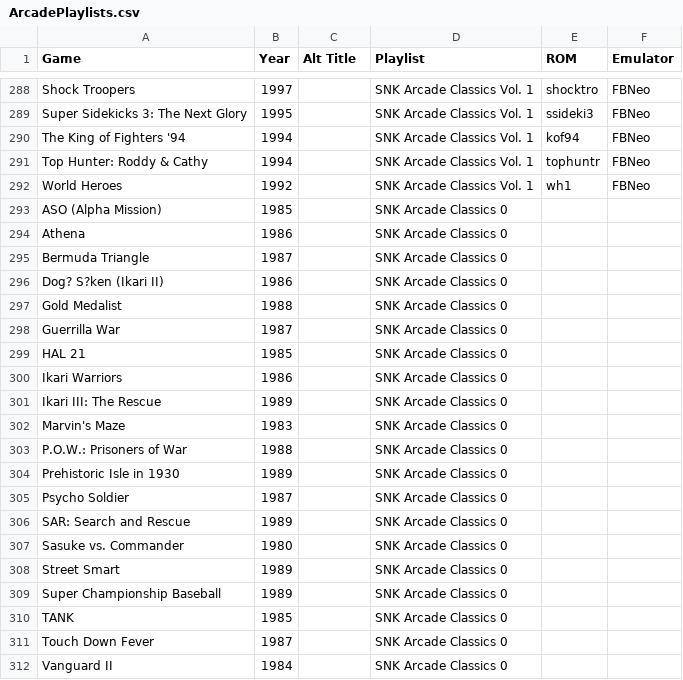
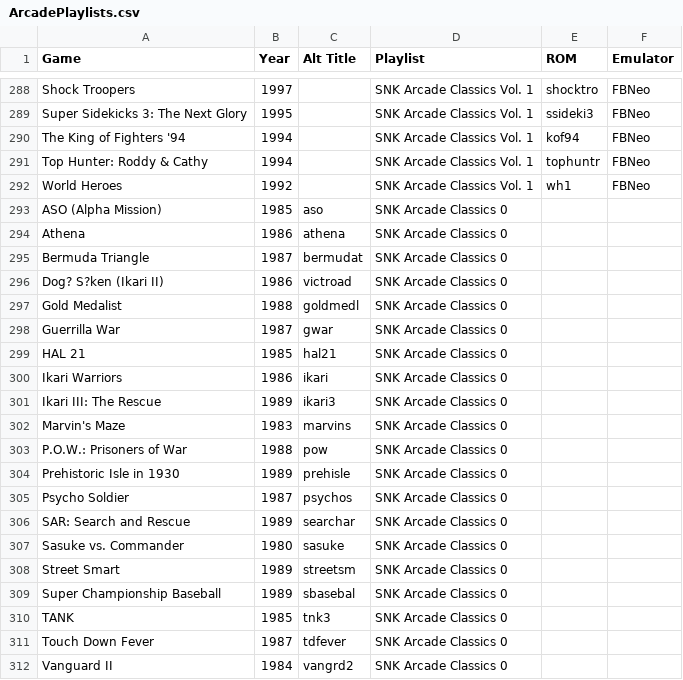
Before and after one commit to balb/lakka-playlists, a CSV file: ArcadePlaylists.csv, drawn as a sheet; only a part is shown, gaps mark what is left out.

Commit message:
Update ArcadePlaylists.csv

```diff
--- a/ArcadePlaylists.csv
+++ b/ArcadePlaylists.csv
@@ -292,21 +292,21 @@ Top Hunter: Roddy & Cathy,1994,,SNK Arcade Classics Vol. 1,tophuntr,FBNeo
 World Heroes,1992,,SNK Arcade Classics Vol. 1,wh1,FBNeo
-ASO (Alpha Mission),1985,,SNK Arcade Classics 0,,
-Athena,1986,,SNK Arcade Classics 0,,
-Bermuda Triangle,1987,,SNK Arcade Classics 0,,
-Dog? S?ken (Ikari II),1986,,SNK Arcade Classics 0,,
-Gold Medalist,1988,,SNK Arcade Classics 0,,
-Guerrilla War,1987,,SNK Arcade Classics 0,,
-HAL 21,1985,,SNK Arcade Classics 0,,
-Ikari Warriors,1986,,SNK Arcade Classics 0,,
-Ikari III: The Rescue,1989,,SNK Arcade Classics 0,,
-Marvin's Maze,1983,,SNK Arcade Classics 0,,
-P.O.W.: Prisoners of War,1988,,SNK Arcade Classics 0,,
-Prehistoric Isle in 1930,1989,,SNK Arcade Classics 0,,
-Psycho Soldier,1987,,SNK Arcade Classics 0,,
-SAR: Search and Rescue,1989,,SNK Arcade Classics 0,,
-Sasuke vs. Commander,1980,,SNK Arcade Classics 0,,
-Street Smart,1989,,SNK Arcade Classics 0,,
-Super Championship Baseball,1989,,SNK Arcade Classics 0,,
-TANK,1985,,SNK Arcade Classics 0,,
-Touch Down Fever,1987,,SNK Arcade Classics 0,,
-Vanguard II,1984,,SNK Arcade Classics 0,,
+ASO (Alpha Mission),1985,aso,SNK Arcade Classics 0,,
+Athena,1986,athena,SNK Arcade Classics 0,,
+Bermuda Triangle,1987,bermudat,SNK Arcade Classics 0,,
+Dog? S?ken (Ikari II),1986,victroad,SNK Arcade Classics 0,,
+Gold Medalist,1988,goldmedl,SNK Arcade Classics 0,,
+Guerrilla War,1987,gwar,SNK Arcade Classics 0,,
+HAL 21,1985,hal21,SNK Arcade Classics 0,,
+Ikari Warriors,1986,ikari,SNK Arcade Classics 0,,
+Ikari III: The Rescue,1989,ikari3,SNK Arcade Classics 0,,
+Marvin's Maze,1983,marvins,SNK Arcade Classics 0,,
+P.O.W.: Prisoners of War,1988,pow,SNK Arcade Classics 0,,
+Prehistoric Isle in 1930,1989,prehisle,SNK Arcade Classics 0,,
+Psycho Soldier,1987,psychos,SNK Arcade Classics 0,,
+SAR: Search and Rescue,1989,searchar,SNK Arcade Classics 0,,
+Sasuke vs. Commander,1980,sasuke,SNK Arcade Classics 0,,
+Street Smart,1989,streetsm,SNK Arcade Classics 0,,
+Super Championship Baseball,1989,sbasebal,SNK Arcade Classics 0,,
+TANK,1985,tnk3,SNK Arcade Classics 0,,
+Touch Down Fever,1987,tdfever,SNK Arcade Classics 0,,
+Vanguard II,1984,vangrd2,SNK Arcade Classics 0,,
```
